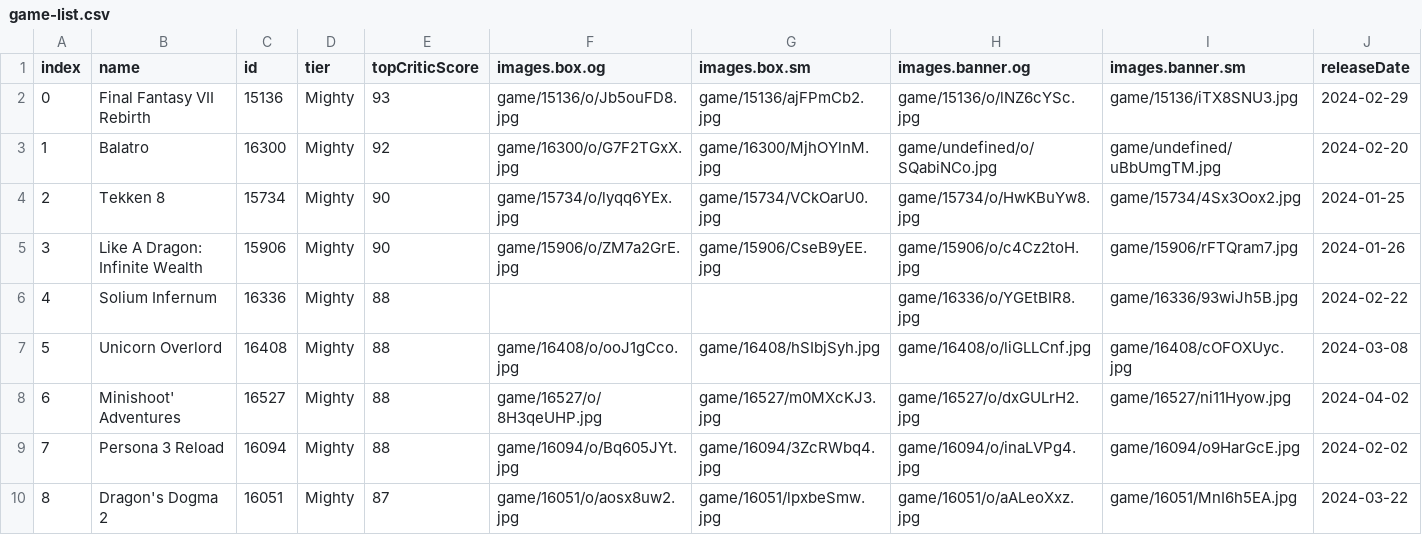
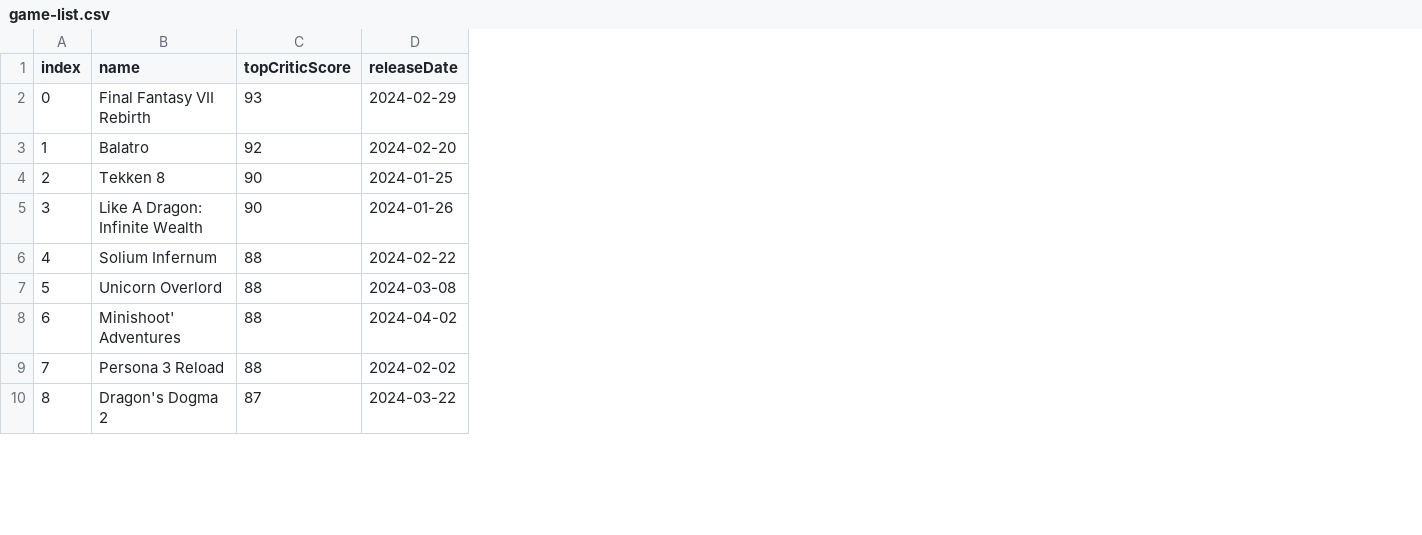
Before and after one commit to ctrl-jr/AWS-end-to-end-project, a CSV file: game-list.csv, drawn as a sheet; only a part is shown; the diff names each change by its address in the sheet, - before the commit and + after, or states it on an @@ line.

```diff
--- a/game-list.csv
+++ b/game-list.csv
-column C (id), rows 2-10: 15136 | 16300 | 15734 | 15906 | 16336 | 16408 | 16527 | 16094 | 16051
-column D (tier), rows 2-10: all Mighty
-column F (images.box.og), rows 2-10: game/15136/o/Jb5ouFD8.jpg | game/16300/o/G7F2TGxX.jpg | game/15734/o/lyqq6YEx.jpg | game/15906/o/ZM7a2GrE.jpg |  | game/16408/o/ooJ1gCco.jpg | game/16527/o/8H3qeUHP.jpg | game/16094/o/Bq605JYt.jpg | game/16051/o/aosx8uw2.jpg
-column G (images.box.sm), rows 2-10: game/15136/ajFPmCb2.jpg | game/16300/MjhOYlnM.jpg | game/15734/VCkOarU0.jpg | game/15906/CseB9yEE.jpg |  | game/16408/hSIbjSyh.jpg | game/16527/m0MXcKJ3.jpg | game/16094/3ZcRWbq4.jpg | game/16051/lpxbeSmw.jpg
-column H (images.banner.og), rows 2-10: game/15136/o/lNZ6cYSc.jpg | game/undefined/o/SQabiNCo.jpg | game/15734/o/HwKBuYw8.jpg | game/15906/o/c4Cz2toH.jpg | game/16336/o/YGEtBIR8.jpg | game/16408/o/liGLLCnf.jpg | game/16527/o/dxGULrH2.jpg | game/16094/o/inaLVPg4.jpg | game/16051/o/aALeoXxz.jpg
-column I (images.banner.sm), rows 2-10: game/15136/iTX8SNU3.jpg | game/undefined/uBbUmgTM.jpg | game/15734/4Sx3Oox2.jpg | game/15906/rFTQram7.jpg | game/16336/93wiJh5B.jpg | game/16408/cOFOXUyc.jpg | game/16527/ni11Hyow.jpg | game/16094/o9HarGcE.jpg | game/16051/MnI6h5EA.jpg
```
Also changed, not shown: 3 other files.
